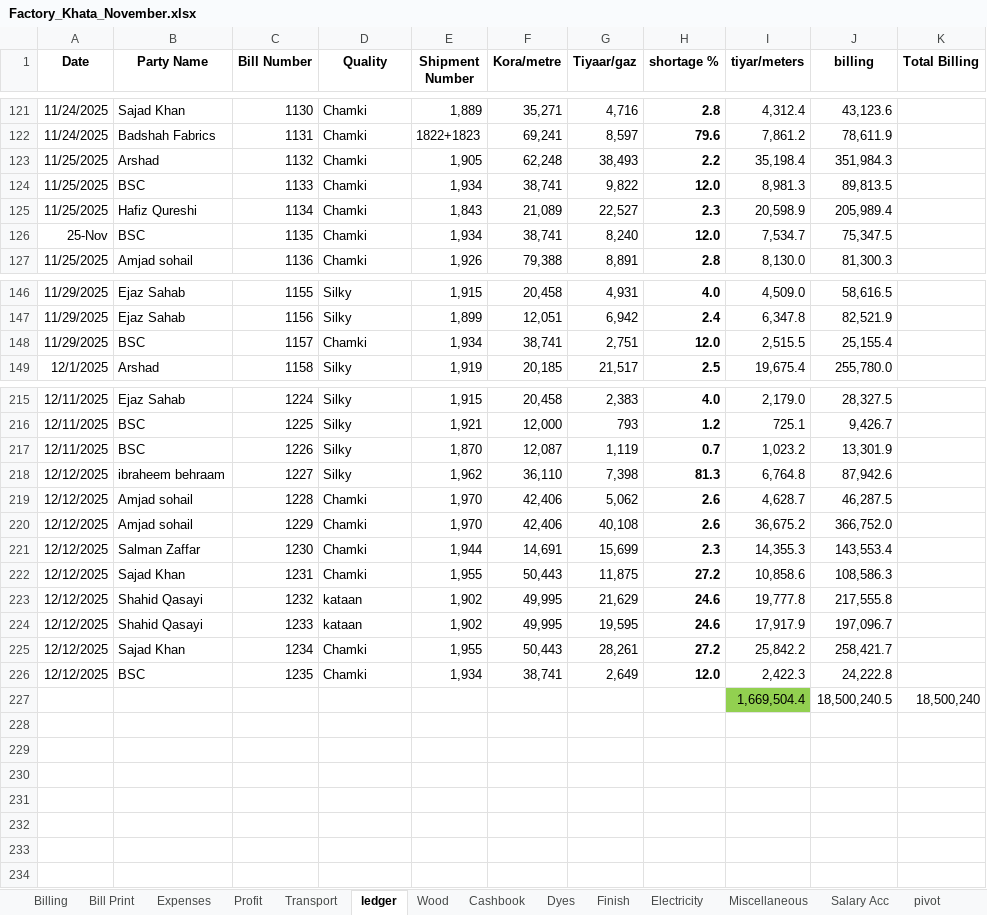
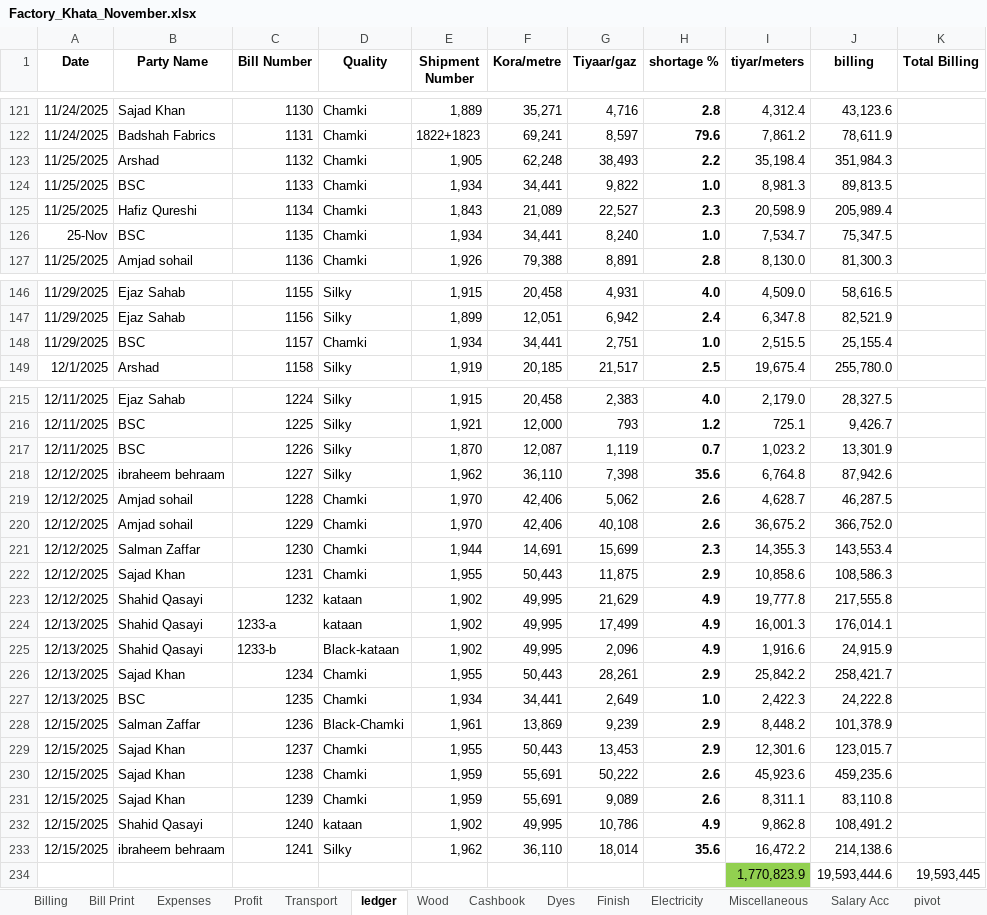
Before and after one commit to omerrazzaq4/AlHamd_Nov, an Excel workbook: Factory_Khata_November.xlsx, sheet ledger, drawn as a sheet; only a part is shown, gaps mark what is left out; values as stored, in another font and other column widths than the file's, no borders; charts and pictures and conditional formats and table styles not drawn; removed rows and columns are numbered as before the commit, all else as after; the diff covers the shown part only; the diff names each change by its address in the sheet, - before the commit and + after, or states it on an @@ line.

```diff
--- a/Factory_Khata_November.xlsx (sheet ledger)
+++ b/Factory_Khata_November.xlsx (sheet ledger)
-F124 (Kora/metre): 38,741
+F124 (Kora/metre): 34,441
-H124 (shortage %): 12.0
+H124 (shortage %): 1.0
-F126 (Kora/metre): 38,741
+F126 (Kora/metre): 34,441
-H126 (shortage %): 12.0
+H126 (shortage %): 1.0
-F148 (Kora/metre): 38,741
+F148 (Kora/metre): 34,441
-H148 (shortage %): 12.0
+H148 (shortage %): 1.0
-H218 (shortage %): 81.3
+H218 (shortage %): 35.6
-H222 (shortage %): 27.2
+H222 (shortage %): 2.9
-H223:H224 (shortage %): 24.6
+H223:H224 (shortage %): 4.9
-A224 (Date): 12/12/2025
+A224 (Date): 12/13/2025
-C224 (Bill Number): 1233
+C224 (Bill Number): 1233-a
-G224 (Tiyaar/gaz): 19,595
+G224 (Tiyaar/gaz): 17,499
-I224 (tiyar/meters): 17,917.9
+I224 (tiyar/meters): 16,001.3
-J224 (billing): 197,096.7
+J224 (billing): 176,014.1
+row 225: 12/13/2025 | Shahid Qasayi | 1233-b | Black-kataan | 1,902 | 49,995 | 2,096 | 4.9 | 1,916.6 | 24,915.9
-A226:A227 (Date): 12/12/2025
+A226:A227 (Date): 12/13/2025
-H226 (shortage %): 27.2
+H226 (shortage %): 2.9
-F227 (Kora/metre): 38,741
+F227 (Kora/metre): 34,441
-H227 (shortage %): 12.0
+H227 (shortage %): 1.0
-row 227:  |  |  |  |  |  |  |  | 1,669,504.4 | 18,500,240.5 | 18,500,240
+row 228: 12/15/2025 | Salman Zaffar | 1236 | Black-Chamki | 1,961 | 13,869 | 9,239 | 2.9 | 8,448.2 | 101,378.9
+row 229: 12/15/2025 | Sajad Khan | 1237 | Chamki | 1,955 | 50,443 | 13,453 | 2.9 | 12,301.6 | 123,015.7
+row 230: 12/15/2025 | Sajad Khan | 1238 | Chamki | 1,959 | 55,691 | 50,222 | 2.6 | 45,923.6 | 459,235.6
+row 231: 12/15/2025 | Sajad Khan | 1239 | Chamki | 1,959 | 55,691 | 9,089 | 2.6 | 8,311.1 | 83,110.8
+row 232: 12/15/2025 | Shahid Qasayi | 1240 | kataan | 1,902 | 49,995 | 10,786 | 4.9 | 9,862.8 | 108,491.2
+row 233: 12/15/2025 | ibraheem behraam | 1241 | Silky | 1,962 | 36,110 | 18,014 | 35.6 | 16,472.2 | 214,138.6
+row 234:  |  |  |  |  |  |  |  | 1,770,823.9 | 19,593,444.6 | 19,593,445
```
Also changed, not shown: 7 edited cells elsewhere in this sheet, sheet Wood, sheet Cashbook, sheet Billing, sheet pivot, sheet Salary Acc, sheet Profit, 6 more sheets, formulas that keep their value, hidden cells, charts or pictures.
